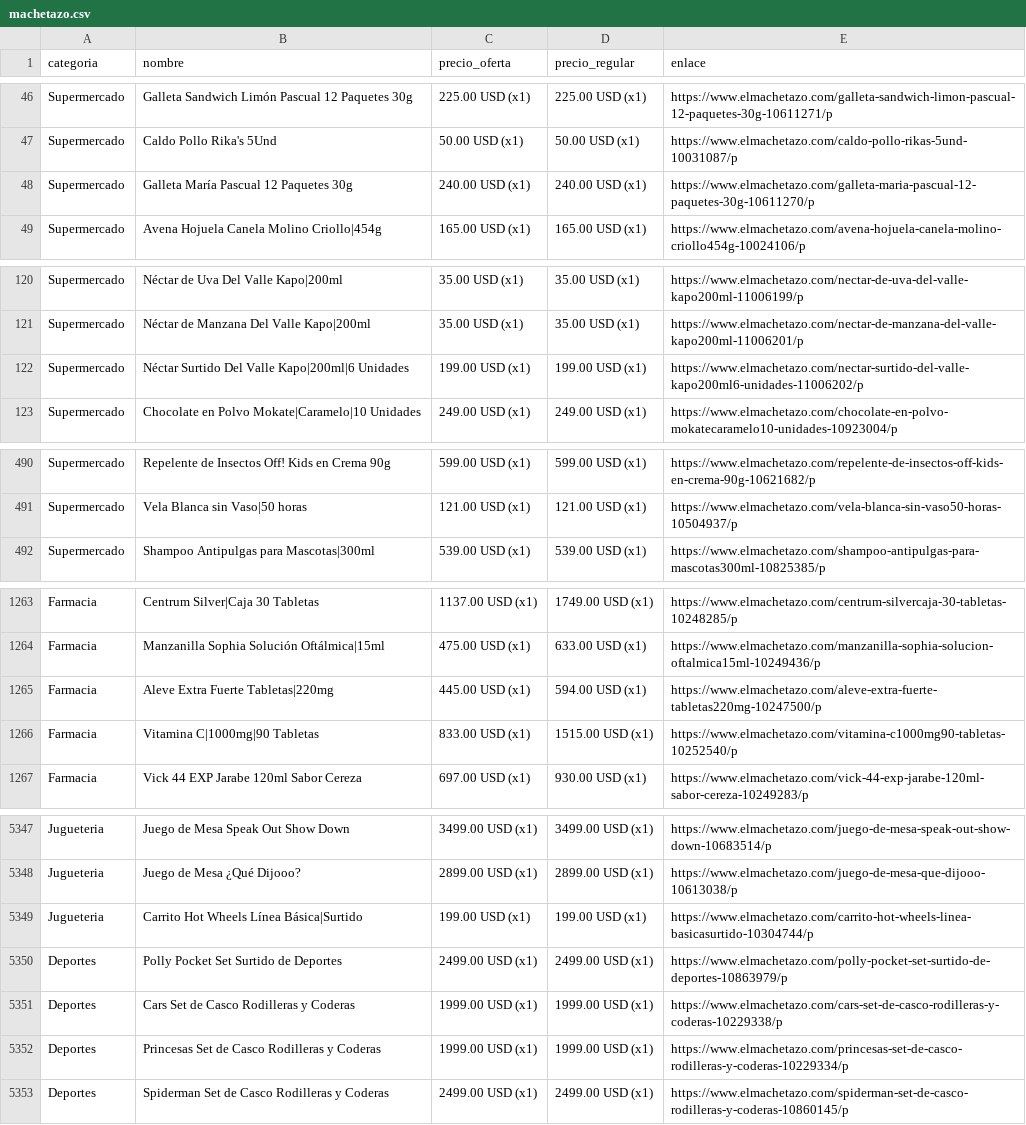
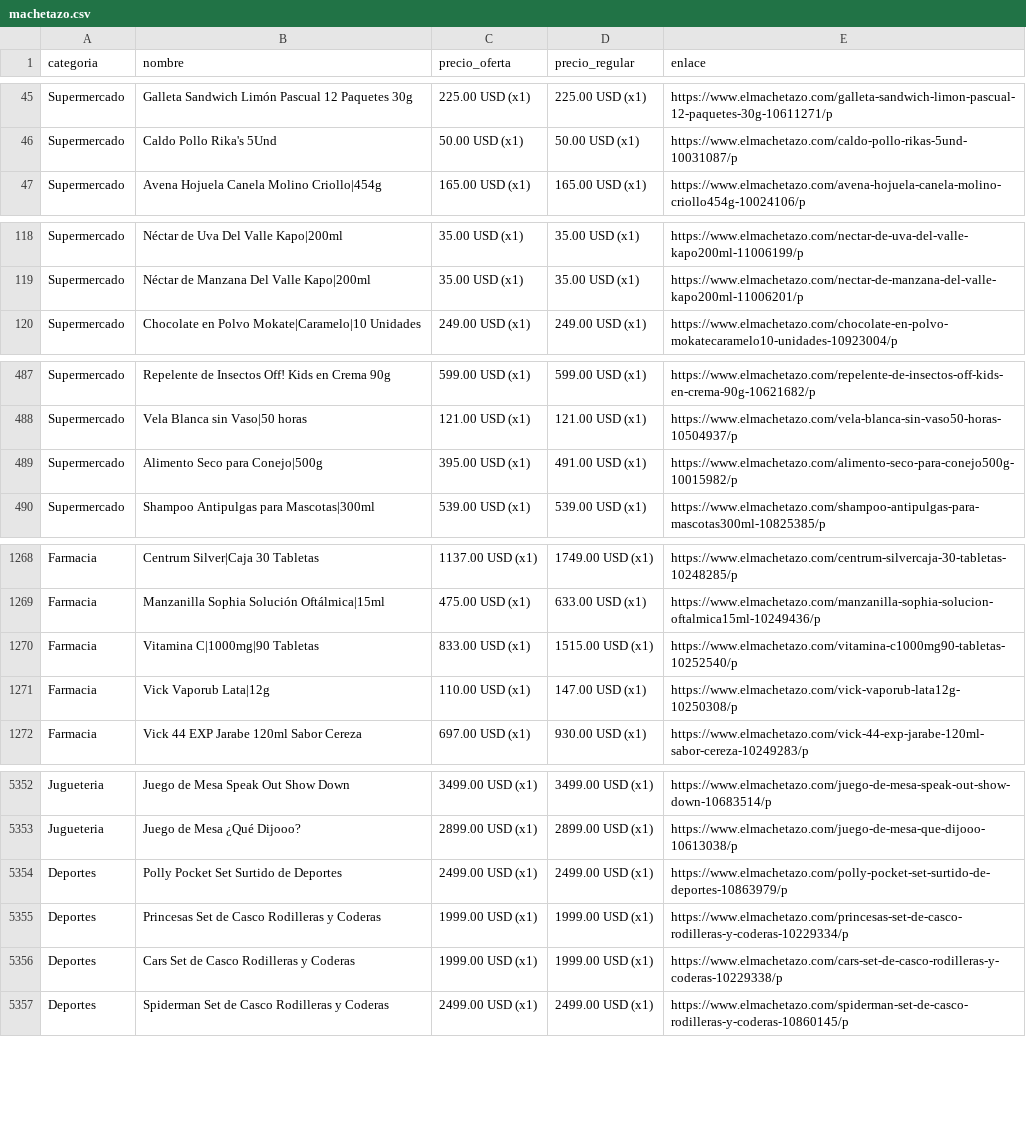
Before and after one commit to wayan-gg/precios, a CSV file: data/machetazo.csv, drawn as a sheet; only a part is shown, gaps mark what is left out; the diff covers the shown part only.

```diff
--- a/data/machetazo.csv
+++ b/data/machetazo.csv
@@ -47,3 +46,2 @@ Supermercado,Galleta Sandwich Limón Pascual 12 Paquetes 30g,225.00 USD (x1),225
 Supermercado,Caldo Pollo Rika's 5Und,50.00 USD (x1),50.00 USD (x1),https://www.elmachetazo.com/caldo-pollo-rikas-5und-10031087/p
-Supermercado,Galleta María Pascual 12 Paquetes 30g,240.00 USD (x1),240.00 USD (x1),https://www.elmachetazo.com/galleta-maria-pascual-12-paquetes-30g-10611270/p
 Supermercado,Avena Hojuela Canela Molino Criollo|454g,165.00 USD (x1),165.00 USD (x1),https://www.elmachetazo.com/avena-hojuela-canela-molino-criollo454g-10024106/p
@@ -121,3 +119,2 @@ Supermercado,Néctar de Uva Del Valle Kapo|200ml,35.00 USD (x1),35.00 USD (x1),h
 Supermercado,Néctar de Manzana Del Valle Kapo|200ml,35.00 USD (x1),35.00 USD (x1),https://www.elmachetazo.com/nectar-de-manzana-del-valle-kapo200ml-11006201/p
-Supermercado,Néctar Surtido Del Valle Kapo|200ml|6 Unidades,199.00 USD (x1),199.00 USD (x1),https://www.elmachetazo.com/nectar-surtido-del-valle-kapo200ml6-unidades-11006202/p
 Supermercado,Chocolate en Polvo Mokate|Caramelo|10 Unidades,249.00 USD (x1),249.00 USD (x1),https://www.elmachetazo.com/chocolate-en-polvo-mokatecaramelo10-unidades-10923004/p
@@ -491,2 +488,3 @@ Supermercado,Repelente de Insectos Off! Kids en Crema 90g,599.00 USD (x1),599.00
 Supermercado,Vela Blanca sin Vaso|50 horas,121.00 USD (x1),121.00 USD (x1),https://www.elmachetazo.com/vela-blanca-sin-vaso50-horas-10504937/p
+Supermercado,Alimento Seco para Conejo|500g,395.00 USD (x1),491.00 USD (x1),https://www.elmachetazo.com/alimento-seco-para-conejo500g-10015982/p
 Supermercado,Shampoo Antipulgas para Mascotas|300ml,539.00 USD (x1),539.00 USD (x1),https://www.elmachetazo.com/shampoo-antipulgas-para-mascotas300ml-10825385/p
@@ -1264,4 +1269,4 @@ Farmacia,Centrum Silver|Caja 30 Tabletas,1137.00 USD (x1),1749.00 USD (x1),https
 Farmacia,Manzanilla Sophia Solución Oftálmica|15ml,475.00 USD (x1),633.00 USD (x1),https://www.elmachetazo.com/manzanilla-sophia-solucion-oftalmica15ml-10249436/p
-Farmacia,Aleve Extra Fuerte Tabletas|220mg,445.00 USD (x1),594.00 USD (x1),https://www.elmachetazo.com/aleve-extra-fuerte-tabletas220mg-10247500/p
 Farmacia,Vitamina C|1000mg|90 Tabletas,833.00 USD (x1),1515.00 USD (x1),https://www.elmachetazo.com/vitamina-c1000mg90-tabletas-10252540/p
+Farmacia,Vick Vaporub Lata|12g,110.00 USD (x1),147.00 USD (x1),https://www.elmachetazo.com/vick-vaporub-lata12g-10250308/p
 Farmacia,Vick 44 EXP Jarabe 120ml Sabor Cereza,697.00 USD (x1),930.00 USD (x1),https://www.elmachetazo.com/vick-44-exp-jarabe-120ml-sabor-cereza-10249283/p
@@ -5350,6 +5355,5 @@ Jugueteria,Juego de Mesa Speak Out Show Down,3499.00 USD (x1),3499.00 USD (x1),h
 Jugueteria,Juego de Mesa ¿Qué Dijooo?,2899.00 USD (x1),2899.00 USD (x1),https://www.elmachetazo.com/juego-de-mesa-que-dijooo-10613038/p
-Jugueteria,Carrito Hot Wheels Línea Básica|Surtido,199.00 USD (x1),199.00 USD (x1),https://www.elmachetazo.com/carrito-hot-wheels-linea-basicasurtido-10304744/p
 Deportes,Polly Pocket Set Surtido de Deportes,2499.00 USD (x1),2499.00 USD (x1),https://www.elmachetazo.com/polly-pocket-set-surtido-de-deportes-10863979/p
-Deportes,Cars Set de Casco Rodilleras y Coderas,1999.00 USD (x1),1999.00 USD (x1),https://www.elmachetazo.com/cars-set-de-casco-rodilleras-y-coderas-10229338/p
 Deportes,Princesas Set de Casco Rodilleras y Coderas,1999.00 USD (x1),1999.00 USD (x1),https://www.elmachetazo.com/princesas-set-de-casco-rodilleras-y-coderas-10229334/p
+Deportes,Cars Set de Casco Rodilleras y Coderas,1999.00 USD (x1),1999.00 USD (x1),https://www.elmachetazo.com/cars-set-de-casco-rodilleras-y-coderas-10229338/p
 Deportes,Spiderman Set de Casco Rodilleras y Coderas,2499.00 USD (x1),2499.00 USD (x1),https://www.elmachetazo.com/spiderman-set-de-casco-rodilleras-y-coderas-10860145/p
```
Also changed, not shown: 16 added rows, 10 removed rows, 7 moved rows and 6 edited cells elsewhere in this file, data/elrey.csv, 3 other files.
